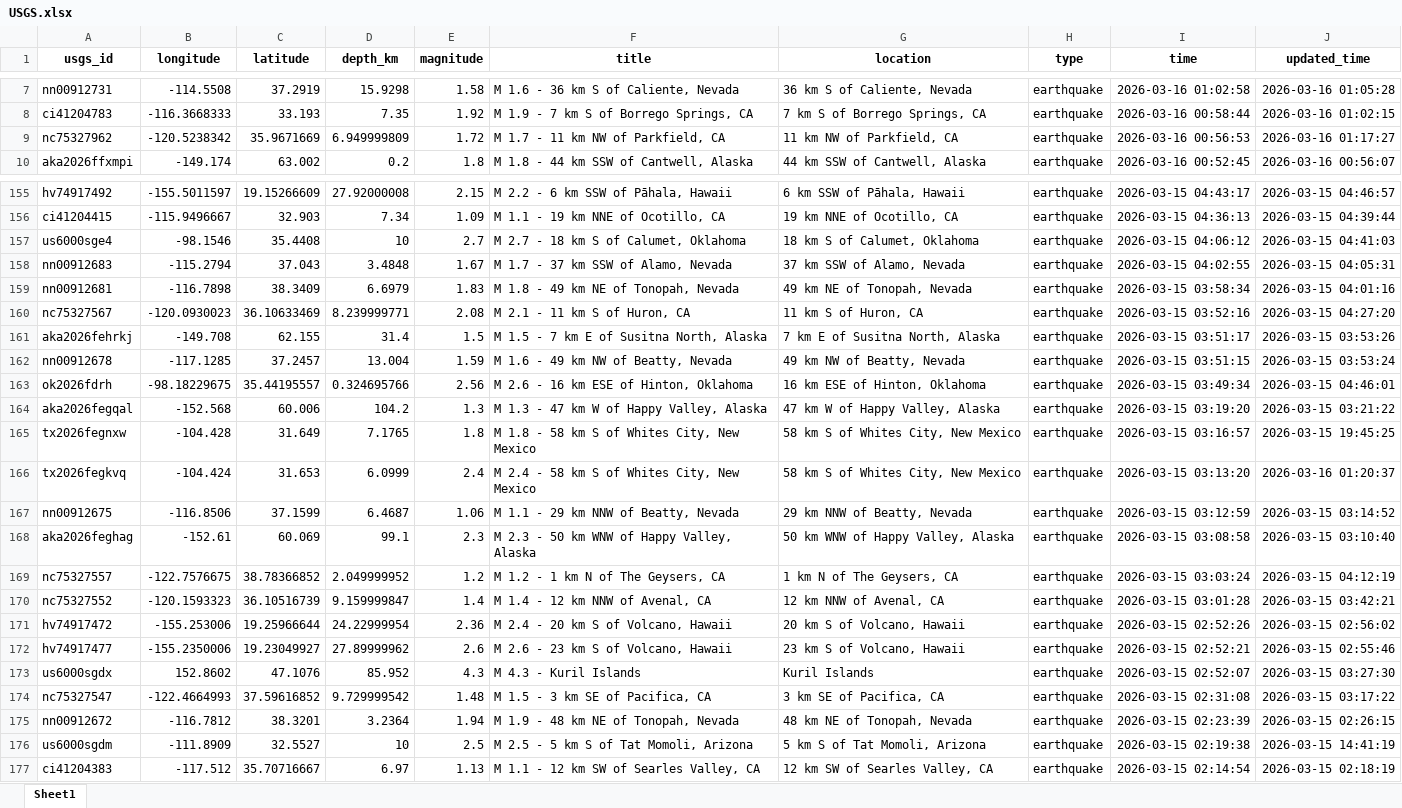
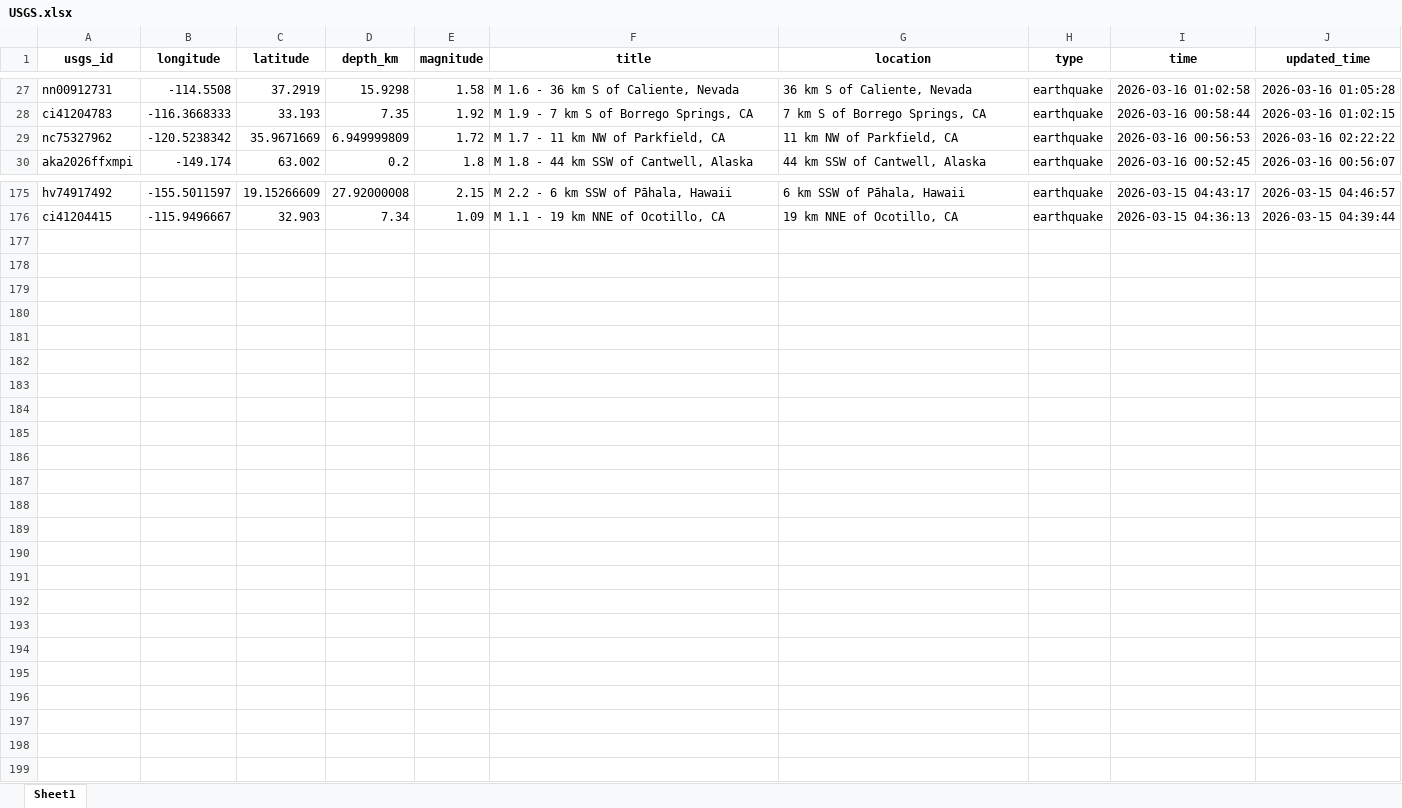
Before and after one commit to mde1/agentic-intelligence-workflow, an Excel workbook: data/raw/USGS.xlsx, sheet Sheet1, drawn as a sheet; only a part is shown, gaps mark what is left out; values as stored, in another font and other column widths than the file's, no borders; removed rows and columns are numbered as before the commit, all else as after; the diff covers the shown part only; the diff names each change by its address in the sheet, - before the commit and + after, or states it on an @@ line.

```diff
--- a/data/raw/USGS.xlsx (sheet Sheet1)
+++ b/data/raw/USGS.xlsx (sheet Sheet1)
-J29 (updated_time): 2026-03-16 01:17:27
+J29 (updated_time): 2026-03-16 02:22:22
-row 157: us6000sge4 | -98.1546 | 35.4408 | 10 | 2.7 | M 2.7 - 18 km S of Calumet, Oklahoma | 18 km S of Calumet, Oklahoma | earthquake | 2026-03-15 04:06:12 | 2026-03-15 04:41:03
-row 158: nn00912683 | -115.2794 | 37.043 | 3.4848 | 1.67 | M 1.7 - 37 km SSW of Alamo, Nevada | 37 km SSW of Alamo, Nevada | earthquake | 2026-03-15 04:02:55 | 2026-03-15 04:05:31
-row 159: nn00912681 | -116.7898 | 38.3409 | 6.6979 | 1.83 | M 1.8 - 49 km NE of Tonopah, Nevada | 49 km NE of Tonopah, Nevada | earthquake | 2026-03-15 03:58:34 | 2026-03-15 04:01:16
-row 160: nc75327567 | -120.0930023 | 36.10633469 | 8.239999771 | 2.08 | M 2.1 - 11 km S of Huron, CA | 11 km S of Huron, CA | earthquake | 2026-03-15 03:52:16 | 2026-03-15 04:27:20
-row 161: aka2026fehrkj | -149.708 | 62.155 | 31.4 | 1.5 | M 1.5 - 7 km E of Susitna North, Alaska | 7 km E of Susitna North, Alaska | earthquake | 2026-03-15 03:51:17 | 2026-03-15 03:53:26
-row 162: nn00912678 | -117.1285 | 37.2457 | 13.004 | 1.59 | M 1.6 - 49 km NW of Beatty, Nevada | 49 km NW of Beatty, Nevada | earthquake | 2026-03-15 03:51:15 | 2026-03-15 03:53:24
-row 163: ok2026fdrh | -98.18229675 | 35.44195557 | 0.324695766 | 2.56 | M 2.6 - 16 km ESE of Hinton, Oklahoma | 16 km ESE of Hinton, Oklahoma | earthquake | 2026-03-15 03:49:34 | 2026-03-15 04:46:01
-row 164: aka2026fegqal | -152.568 | 60.006 | 104.2 | 1.3 | M 1.3 - 47 km W of Happy Valley, Alaska | 47 km W of Happy Valley, Alaska | earthquake | 2026-03-15 03:19:20 | 2026-03-15 03:21:22
-row 165: tx2026fegnxw | -104.428 | 31.649 | 7.1765 | 1.8 | M 1.8 - 58 km S of Whites City, New Mexico | 58 km S of Whites City, New Mexico | earthquake | 2026-03-15 03:16:57 | 2026-03-15 19:45:25
-row 166: tx2026fegkvq | -104.424 | 31.653 | 6.0999 | 2.4 | M 2.4 - 58 km S of Whites City, New Mexico | 58 km S of Whites City, New Mexico | earthquake | 2026-03-15 03:13:20 | 2026-03-16 01:20:37
-row 167: nn00912675 | -116.8506 | 37.1599 | 6.4687 | 1.06 | M 1.1 - 29 km NNW of Beatty, Nevada | 29 km NNW of Beatty, Nevada | earthquake | 2026-03-15 03:12:59 | 2026-03-15 03:14:52
-row 168: aka2026feghag | -152.61 | 60.069 | 99.1 | 2.3 | M 2.3 - 50 km WNW of Happy Valley, Alaska | 50 km WNW of Happy Valley, Alaska | earthquake | 2026-03-15 03:08:58 | 2026-03-15 03:10:40
-row 169: nc75327557 | -122.7576675 | 38.78366852 | 2.049999952 | 1.2 | M 1.2 - 1 km N of The Geysers, CA | 1 km N of The Geysers, CA | earthquake | 2026-03-15 03:03:24 | 2026-03-15 04:12:19
-row 170: nc75327552 | -120.1593323 | 36.10516739 | 9.159999847 | 1.4 | M 1.4 - 12 km NNW of Avenal, CA | 12 km NNW of Avenal, CA | earthquake | 2026-03-15 03:01:28 | 2026-03-15 03:42:21
-row 171: hv74917472 | -155.253006 | 19.25966644 | 24.22999954 | 2.36 | M 2.4 - 20 km S of Volcano, Hawaii | 20 km S of Volcano, Hawaii | earthquake | 2026-03-15 02:52:26 | 2026-03-15 02:56:02
-row 172: hv74917477 | -155.2350006 | 19.23049927 | 27.89999962 | 2.6 | M 2.6 - 23 km S of Volcano, Hawaii | 23 km S of Volcano, Hawaii | earthquake | 2026-03-15 02:52:21 | 2026-03-15 02:55:46
-row 173: us6000sgdx | 152.8602 | 47.1076 | 85.952 | 4.3 | M 4.3 - Kuril Islands | Kuril Islands | earthquake | 2026-03-15 02:52:07 | 2026-03-15 03:27:30
-row 174: nc75327547 | -122.4664993 | 37.59616852 | 9.729999542 | 1.48 | M 1.5 - 3 km SE of Pacifica, CA | 3 km SE of Pacifica, CA | earthquake | 2026-03-15 02:31:08 | 2026-03-15 03:17:22
-row 175: nn00912672 | -116.7812 | 38.3201 | 3.2364 | 1.94 | M 1.9 - 48 km NE of Tonopah, Nevada | 48 km NE of Tonopah, Nevada | earthquake | 2026-03-15 02:23:39 | 2026-03-15 02:26:15
-row 176: us6000sgdm | -111.8909 | 32.5527 | 10 | 2.5 | M 2.5 - 5 km S of Tat Momoli, Arizona | 5 km S of Tat Momoli, Arizona | earthquake | 2026-03-15 02:19:38 | 2026-03-15 14:41:19
-row 177: ci41204383 | -117.512 | 35.70716667 | 6.97 | 1.13 | M 1.1 - 12 km SW of Searles Valley, CA | 12 km SW of Searles Valley, CA | earthquake | 2026-03-15 02:14:54 | 2026-03-15 02:18:19
```
Also changed, not shown: 20 added rows and 1 edited cell elsewhere in this sheet, 21 other files.
